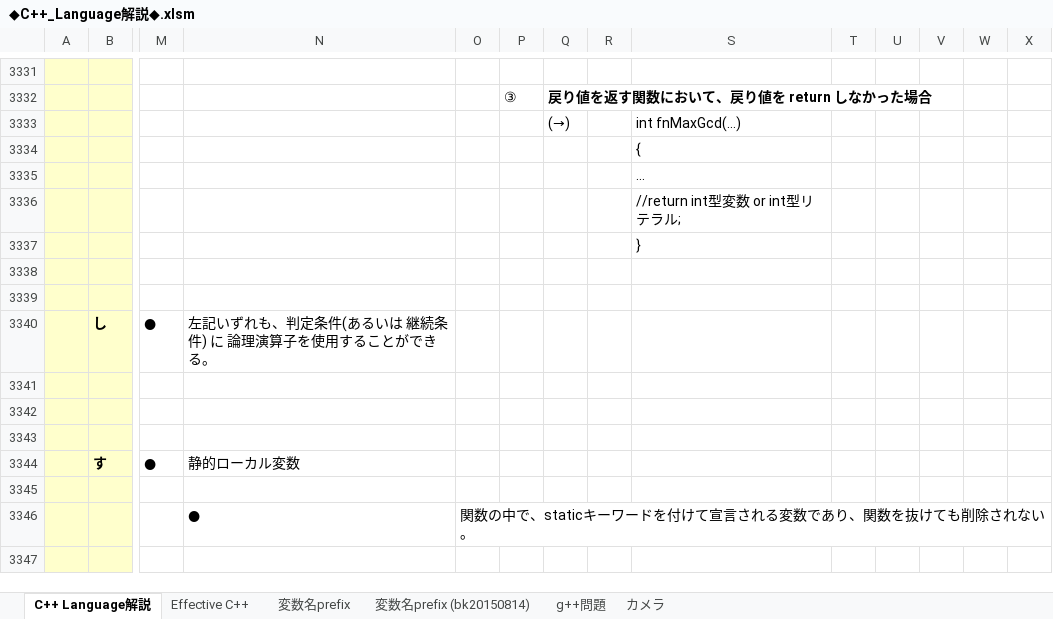
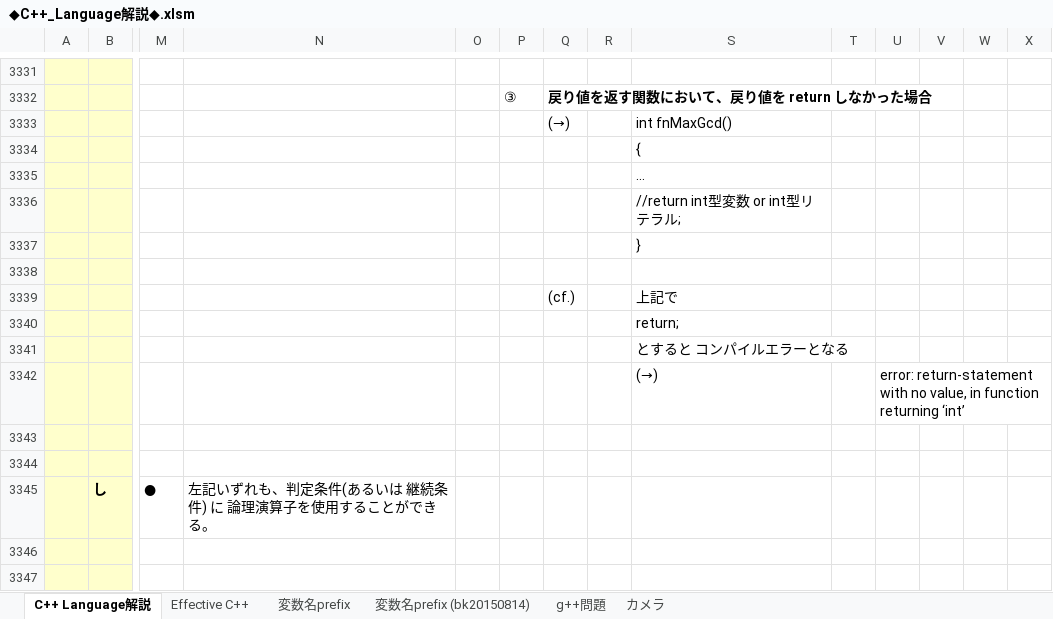
Before and after one commit to roshihie/At_Coder, an Excel workbook: ◆C++_Language解説◆.xlsm, sheet C++ Language解説, drawn as a sheet; only a part is shown, gaps mark what is left out; the shorter side is filled out with more unchanged rows; values as stored, in another font and other column widths than the file's, no borders; charts and pictures not drawn; rows hold the shown columns only; the diff names each change by its address in the sheet, - before the commit and + after, or states it on an @@ line.

```diff
--- a/◆C++_Language解説◆.xlsm (sheet C++ Language解説)
+++ b/◆C++_Language解説◆.xlsm (sheet C++ Language解説)
-S3333: int fnMaxGcd(...)
+S3333: int fnMaxGcd()
+row 3338: (empty)
+row 3339:  |  |  |  |  |  | (cf.) |  | 上記で
+row 3340:  |  |  |  |  |  |  |  | return;
+row 3341:  |  |  |  |  |  |  |  | とすると コンパイルエラーとなる
+row 3342:  |  |  |  |  |  |  |  | (→) |  | error: return-statement with no value, in function returning ‘int’
```
Also changed, not shown: charts or pictures, ◆At_Coder_メモ帳◆.xlsx, 1 other file.
